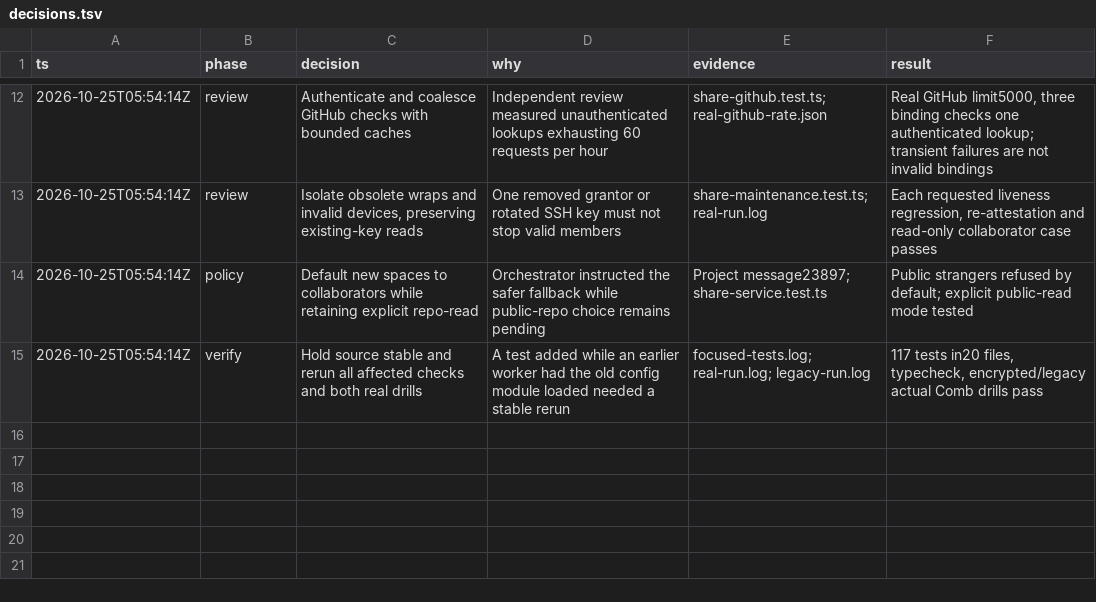
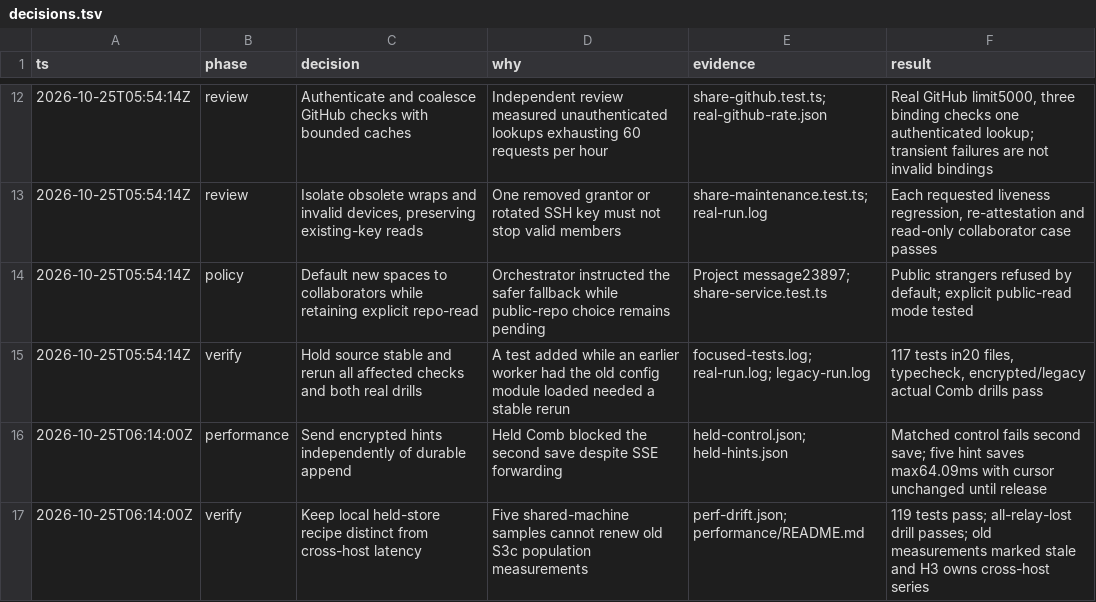
Before and after one commit to honeybeehq/foundation, a TSV file: packages/cli/proofs/H2/decisions.tsv, drawn as a sheet; only a part is shown, gaps mark what is left out; the diff names each change by its address in the sheet, - before the commit and + after, or states it on an @@ line.

Commit message:
Record held-store relay proof and current performance limits

```diff
--- a/packages/cli/proofs/H2/decisions.tsv
+++ b/packages/cli/proofs/H2/decisions.tsv
+row 16: 2026-10-25T06:14:00Z | performance | Send encrypted hints independently of durable append | Held Comb blocked the second save despite SSE forwarding | held-control.json; held-hints.json | Matched control fails second save; five hint saves max64.09ms with cursor unchanged until release
+row 17: 2026-10-25T06:14:00Z | verify | Keep local held-store recipe distinct from cross-host latency | Five shared-machine samples cannot renew old S3c population measurements | perf-drift.json; performance/README.md | 119 tests pass; all-relay-lost drill passes; old measurements marked stale and H3 owns cross-host series
```
Also changed, not shown: 21 other files.
